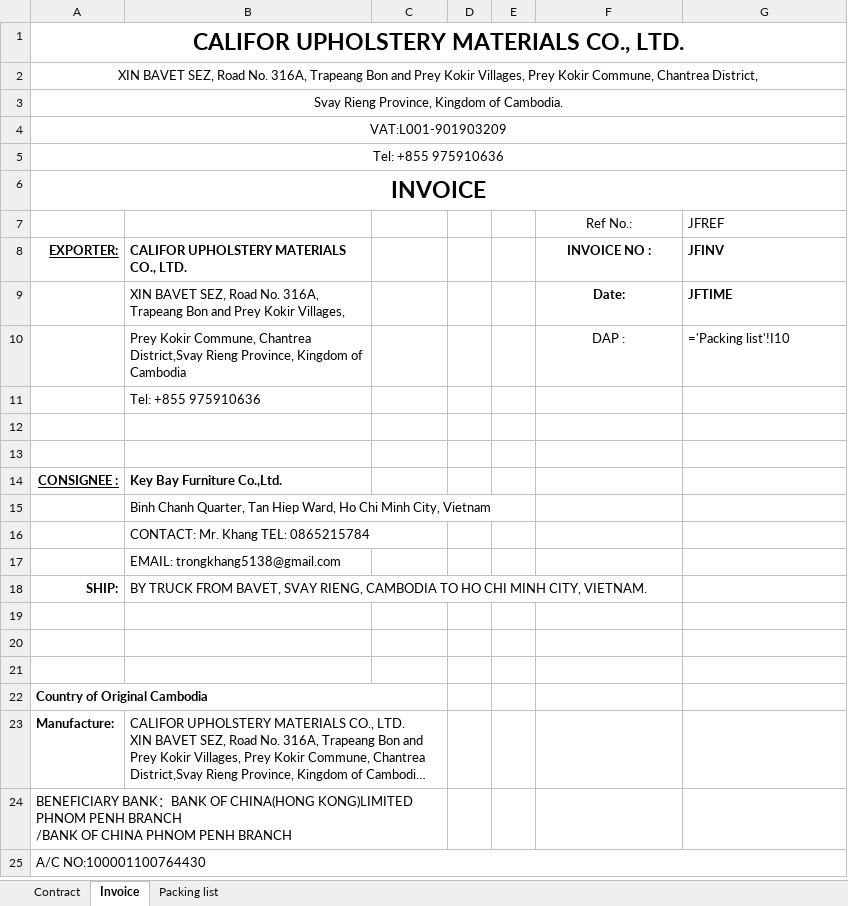
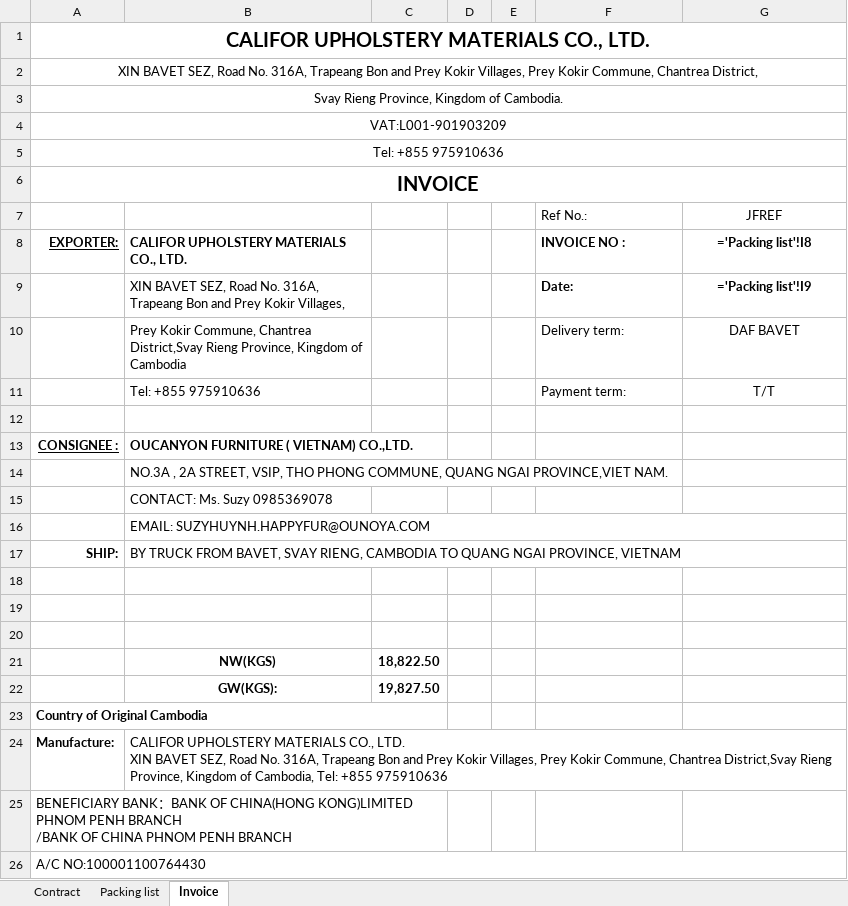
Before and after one commit to jamen4357-svg/generated_shippinglist_invoice, an Excel workbook: invoice_gen/TEMPLATE/CT.xlsx, sheet Invoice, drawn as a sheet; only a part is shown; long unchanged cells end in …; values as stored, in another font and other column widths than the file's, no borders; formulas without a stored value are shown as written; charts and pictures and conditional formats not drawn; removed rows and columns are numbered as before the commit, all else as after; the diff covers the shown part only; the diff names each change by its address in the sheet, - before the commit and + after, or states it on an @@ line.

```diff
--- a/invoice_gen/TEMPLATE/CT.xlsx (sheet Invoice)
+++ b/invoice_gen/TEMPLATE/CT.xlsx (sheet Invoice)
@@ sheet tab order changed: Contract | Packing list | Invoice @@
@@ A1 text size: smaller @@
@@ A6 text size: smaller @@
-F7:F9 alignment: center
+F7:F9 alignment: left
-G7:G9 alignment: left
+G7:G9 alignment: center
-G8 (JFREF): JFINV
+G8 (JFREF): ='Packing list'!I8
-G9 (JFREF): JFTIME
+G9 (JFREF): ='Packing list'!I9
-row 10:  | Prey Kokir Commune, Chantrea District,Svay Rieng Province, Kingdom of Cambodia |  |  |  | DAP : | ='Packing list'!I10
-row 11:  | Tel: +855 975910636
+row 10:  | Prey Kokir Commune, Chantrea District,Svay Rieng Province, Kingdom of Cambodia |  |  |  | Delivery term: | DAF BAVET
+row 11:  | Tel: +855 975910636 |  |  |  | Payment term: | T/T
-row 13: (empty)
-B13: Key Bay Furniture Co.,Ltd.
+B13: OUCANYON FURNITURE ( VIETNAM) CO.,LTD.
-B14: Binh Chanh Quarter, Tan Hiep Ward, Ho Chi Minh City, Vietnam
+B14: NO.3A , 2A STREET, VSIP, THO PHONG COMMUNE, QUANG NGAI PROVINCE,VIET NAM.
-B15: CONTACT: Mr. Khang TEL: 0865215784
+B15: CONTACT: Ms. Suzy 0985369078
-B16: EMAIL: trongkhang5138@gmail.com
+B16: EMAIL: SUZYHUYNH.HAPPYFUR@OUNOYA.COM
+B16:G16 merged
-B17: …CAMBODIA TO HO CHI MINH CITY, VIETNAM.
+B17: …CAMBODIA TO QUANG NGAI PROVINCE, VIETNAM
+row 21:  | NW(KGS) | 18,822.50
+row 22:  | GW(KGS): | 19,827.50
-B23:C23 merged
+B24:G24 merged
```
Also changed, not shown: 3 removed rows elsewhere in this sheet, sheet Contract, sheet Packing list, hidden cells, charts or pictures, invoice_gen/TEMPLATE/OJY.xlsx, 11 other files.
